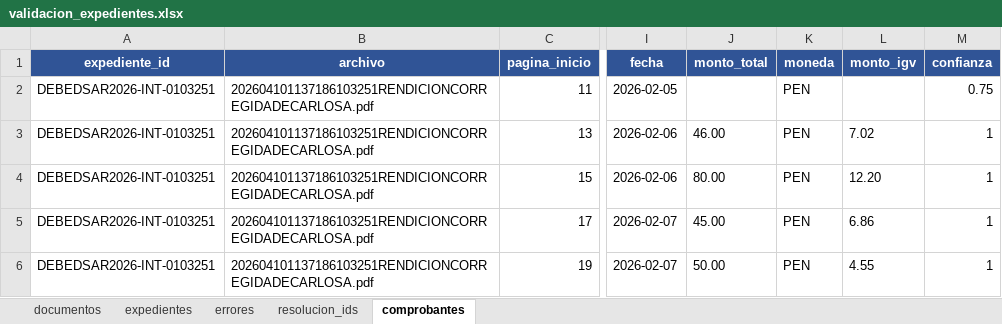
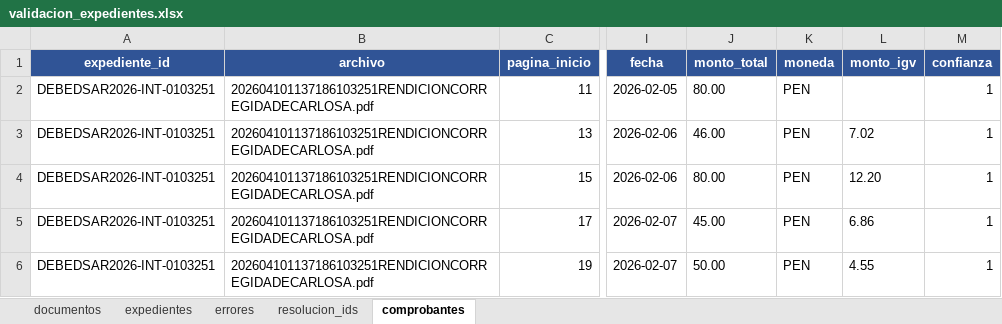
Before and after one commit to Hanns111/vision_rag, an Excel workbook: data/piloto_ocr/metrics/validacion_expedientes.xlsx, sheet comprobantes, drawn as a sheet; only a part is shown, gaps mark what is left out; values as stored, in another font and other column widths than the file's, no borders; the diff covers the shown part only; the diff names each change by its address in the sheet, - before the commit and + after, or states it on an @@ line.

```diff
--- a/data/piloto_ocr/metrics/validacion_expedientes.xlsx (sheet comprobantes)
+++ b/data/piloto_ocr/metrics/validacion_expedientes.xlsx (sheet comprobantes)
-J2 (monto_total): (empty)
+J2 (monto_total): 80.00
-M2 (confianza): 0.75
+M2 (confianza): 1
```
Also changed, not shown: 29 removed rows elsewhere in this sheet, sheet resolucion_ids, sheet documentos, sheet expedientes.
